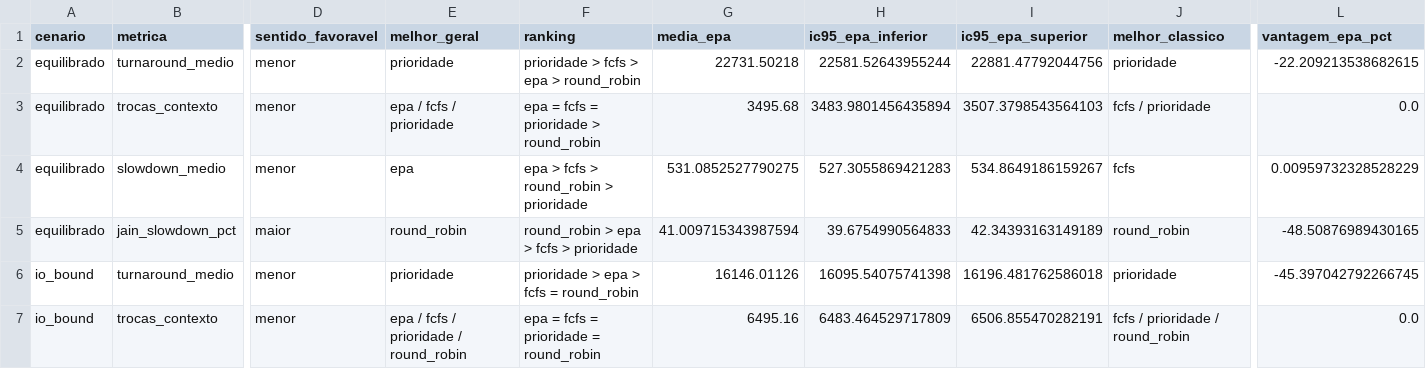
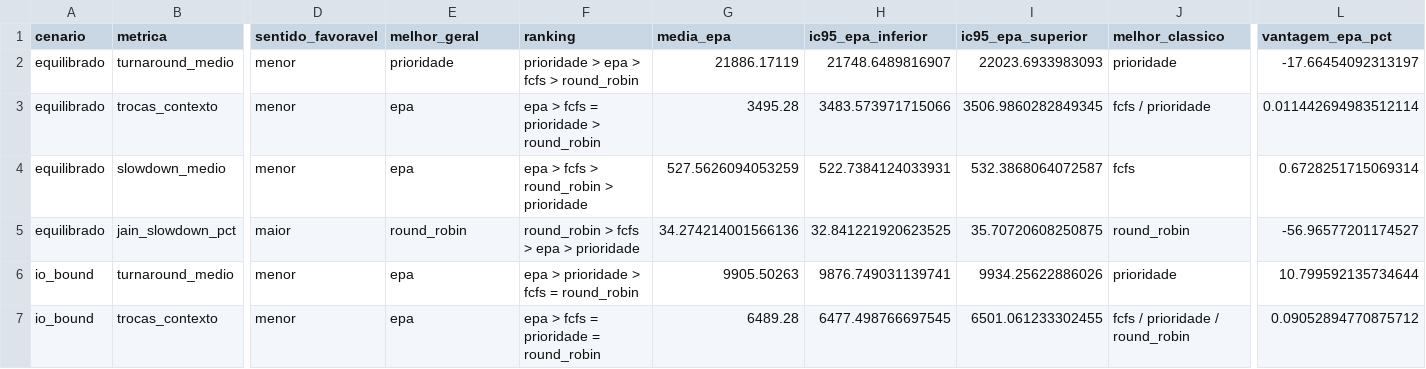
Before and after one commit to mathsNS/simulador-escalonamento-so, a CSV file: resultados/comparacoes.csv, drawn as a sheet; only a part is shown, gaps mark what is left out; the diff covers the shown part only; the diff names each change by its address in the sheet, - before the commit and + after, or states it on an @@ line.

```diff
--- a/resultados/comparacoes.csv
+++ b/resultados/comparacoes.csv
-F2 (ranking): prioridade > fcfs > epa > round_robin
+F2 (ranking): prioridade > epa > fcfs > round_robin
-G2 (media_epa): 22731.50218
+G2 (media_epa): 21886.17119
-H2 (ic95_epa_inferior): 22581.52643955244
+H2 (ic95_epa_inferior): 21748.6489816907
-I2 (ic95_epa_superior): 22881.47792044756
+I2 (ic95_epa_superior): 22023.6933983093
-L2 (vantagem_epa_pct): -22.209213538682615
+L2 (vantagem_epa_pct): -17.66454092313197
-E3 (melhor_geral): epa / fcfs / prioridade
+E3 (melhor_geral): epa
-F3 (ranking): epa = fcfs = prioridade > round_robin
+F3 (ranking): epa > fcfs = prioridade > round_robin
-G3 (media_epa): 3495.68
+G3 (media_epa): 3495.28
-H3 (ic95_epa_inferior): 3483.9801456435894
+H3 (ic95_epa_inferior): 3483.573971715066
-I3 (ic95_epa_superior): 3507.3798543564103
+I3 (ic95_epa_superior): 3506.9860282849345
-L3 (vantagem_epa_pct): 0.0
+L3 (vantagem_epa_pct): 0.011442694983512114
-G4 (media_epa): 531.0852527790275
+G4 (media_epa): 527.5626094053259
-H4 (ic95_epa_inferior): 527.3055869421283
+H4 (ic95_epa_inferior): 522.7384124033931
-I4 (ic95_epa_superior): 534.8649186159267
+I4 (ic95_epa_superior): 532.3868064072587
-L4 (vantagem_epa_pct): 0.00959732328528229
+L4 (vantagem_epa_pct): 0.6728251715069314
-F5 (ranking): round_robin > epa > fcfs > prioridade
+F5 (ranking): round_robin > fcfs > epa > prioridade
-G5 (media_epa): 41.009715343987594
+G5 (media_epa): 34.274214001566136
-H5 (ic95_epa_inferior): 39.6754990564833
+H5 (ic95_epa_inferior): 32.841221920623525
-I5 (ic95_epa_superior): 42.34393163149189
+I5 (ic95_epa_superior): 35.70720608250875
-L5 (vantagem_epa_pct): -48.50876989430165
+L5 (vantagem_epa_pct): -56.96577201174527
-E6 (melhor_geral): prioridade
+E6 (melhor_geral): epa
-F6 (ranking): prioridade > epa > fcfs = round_robin
+F6 (ranking): epa > prioridade > fcfs = round_robin
-G6 (media_epa): 16146.01126
+G6 (media_epa): 9905.50263
-H6 (ic95_epa_inferior): 16095.54075741398
+H6 (ic95_epa_inferior): 9876.749031139741
-I6 (ic95_epa_superior): 16196.481762586018
+I6 (ic95_epa_superior): 9934.25622886026
-L6 (vantagem_epa_pct): -45.397042792266745
+L6 (vantagem_epa_pct): 10.799592135734644
-E7 (melhor_geral): epa / fcfs / prioridade / round_robin
+E7 (melhor_geral): epa
-F7 (ranking): epa = fcfs = prioridade = round_robin
+F7 (ranking): epa > fcfs = prioridade = round_robin
-G7 (media_epa): 6495.16
+G7 (media_epa): 6489.28
-H7 (ic95_epa_inferior): 6483.464529717809
+H7 (ic95_epa_inferior): 6477.498766697545
-I7 (ic95_epa_superior): 6506.855470282191
+I7 (ic95_epa_superior): 6501.061233302455
-L7 (vantagem_epa_pct): 0.0
+L7 (vantagem_epa_pct): 0.09052894770875712
```
Also changed, not shown: 45 edited cells elsewhere in this file, resultados/resumo_ic95.csv, 6 other files.
